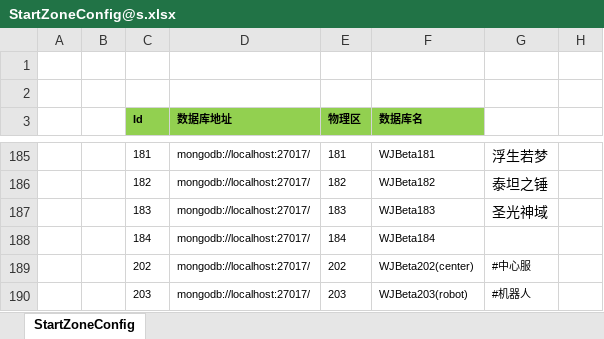
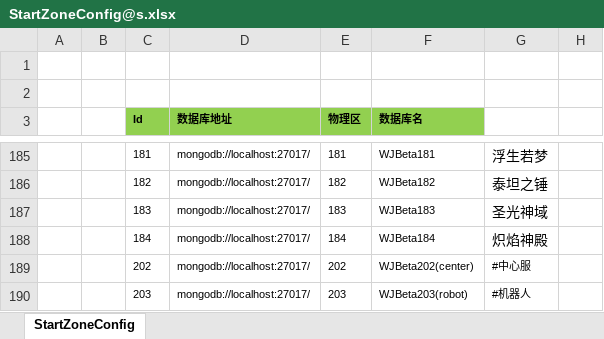
Before and after one commit to csyinghuochong/weijing, an Excel workbook: Excel/StartConfig/Beta/StartZoneConfig@s.xlsx, sheet StartZoneConfig, drawn as a sheet; only a part is shown, gaps mark what is left out; values as stored, in another font and other column widths than the file's, no borders; the diff names each change by its address in the sheet, - before the commit and + after, or states it on an @@ line.

```diff
--- a/Excel/StartConfig/Beta/StartZoneConfig@s.xlsx (sheet StartZoneConfig)
+++ b/Excel/StartConfig/Beta/StartZoneConfig@s.xlsx (sheet StartZoneConfig)
-G188: (empty)
+G188: 炽焰神殿
```
Also changed, not shown: Excel/StartConfig/Beta/StartSceneConfig@s.xlsx, Excel/StartConfig/Localhost/StartSceneConfig@s.xlsx, 4 other files.
